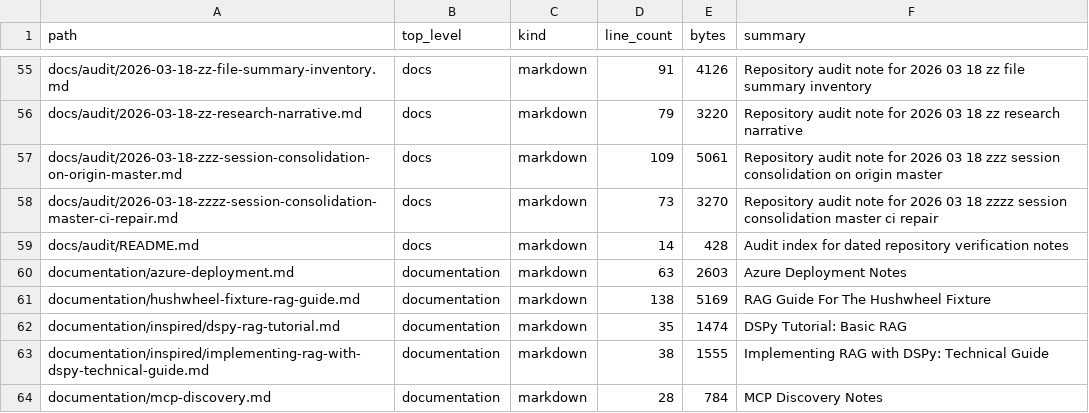
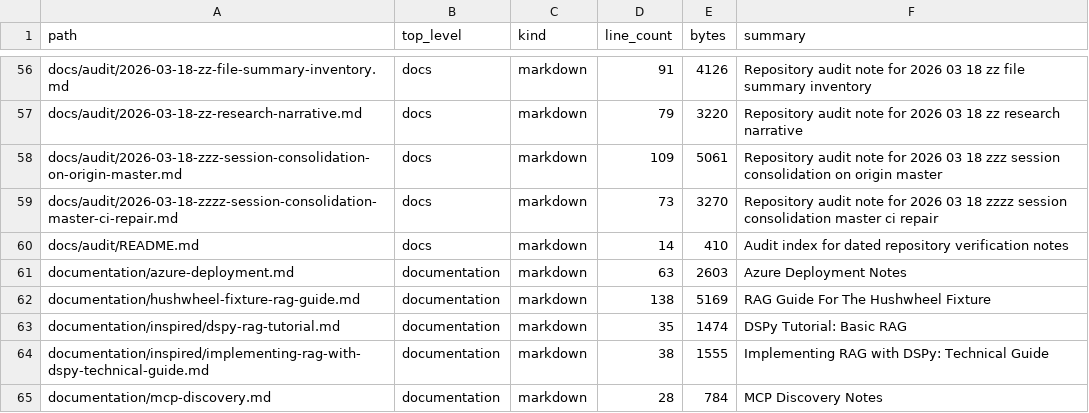
Before and after one commit to realagiorganization/dspy_rag_in_repo_docs_and_impl1, a CSV file: FILES.csv, drawn as a sheet; only a part is shown, gaps mark what is left out; the diff covers the shown part only.

```diff
--- a/FILES.csv
+++ b/FILES.csv
@@ -58,3 +59,3 @@ docs/audit/2026-03-18-zzz-session-consolidation-on-origin-master.md,docs,markdow
 docs/audit/2026-03-18-zzzz-session-consolidation-master-ci-repair.md,docs,markdown,73,3270,Repository audit note for 2026 03 18 zzzz session consolidation master ci repair
-docs/audit/README.md,docs,markdown,14,428,Audit index for dated repository verification notes
+docs/audit/README.md,docs,markdown,14,410,Audit index for dated repository verification notes
 documentation/azure-deployment.md,documentation,markdown,63,2603,Azure Deployment Notes
```
Also changed, not shown: 2 added rows and 7 edited cells elsewhere in this file, 8 other files.
